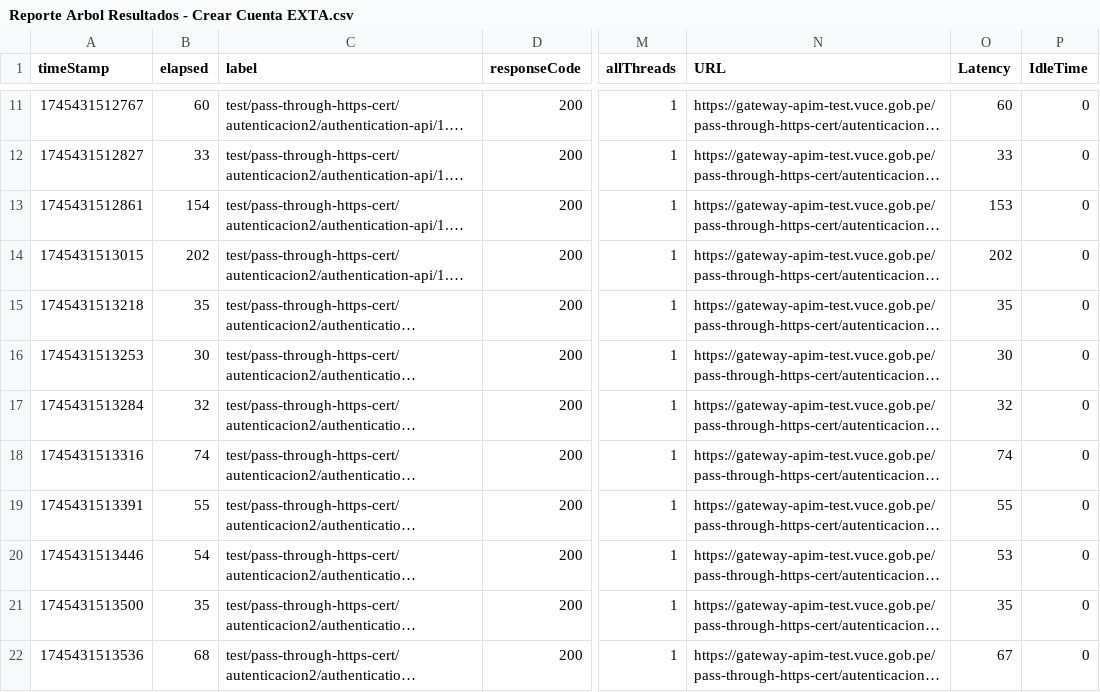
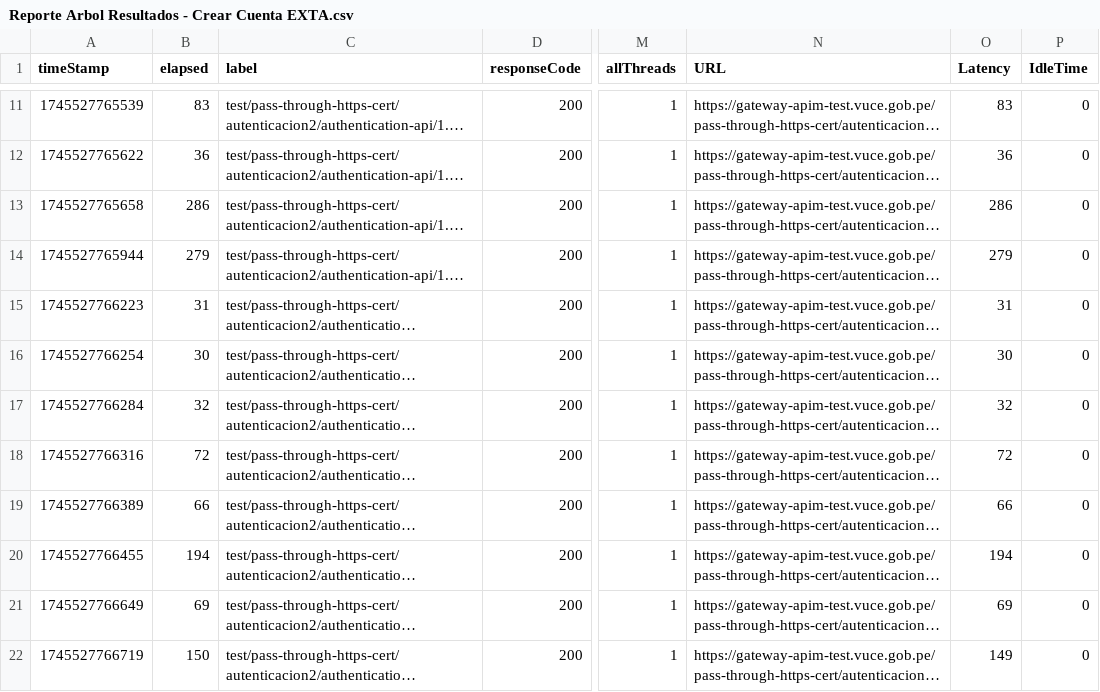
Before and after one commit to TheLastMVK/DocumentoVuce, a CSV file: PROYECTO AUTENTICACION/RNF/Apdex/ResultadosAPDEX/Reporte Arbol Resultados - Crear Cuenta EXTA.csv, drawn as a sheet; only a part is shown, gaps mark what is left out; long unchanged cells end in …; the diff covers the shown part only; the diff names each change by its address in the sheet, - before the commit and + after, or states it on an @@ line.

```diff
--- a/PROYECTO AUTENTICACION/RNF/Apdex/ResultadosAPDEX/Reporte Arbol Resultados - Crear Cuenta EXTA.csv
+++ b/PROYECTO AUTENTICACION/RNF/Apdex/ResultadosAPDEX/Reporte Arbol Resultados - Crear Cuenta EXTA.csv
-A11 (timeStamp): 1745431512767
+A11 (timeStamp): 1745527765539
-B11 (elapsed): 60
+B11 (elapsed): 83
-O11 (Latency): 60
+O11 (Latency): 83
-A12 (timeStamp): 1745431512827
+A12 (timeStamp): 1745527765622
-B12 (elapsed): 33
+B12 (elapsed): 36
-O12 (Latency): 33
+O12 (Latency): 36
-A13 (timeStamp): 1745431512861
+A13 (timeStamp): 1745527765658
-B13 (elapsed): 154
+B13 (elapsed): 286
-O13 (Latency): 153
+O13 (Latency): 286
-A14 (timeStamp): 1745431513015
+A14 (timeStamp): 1745527765944
-B14 (elapsed): 202
+B14 (elapsed): 279
-O14 (Latency): 202
+O14 (Latency): 279
-A15 (timeStamp): 1745431513218
+A15 (timeStamp): 1745527766223
-B15 (elapsed): 35
+B15 (elapsed): 31
-O15 (Latency): 35
+O15 (Latency): 31
-A16 (timeStamp): 1745431513253
+A16 (timeStamp): 1745527766254
-A17 (timeStamp): 1745431513284
+A17 (timeStamp): 1745527766284
-A18 (timeStamp): 1745431513316
+A18 (timeStamp): 1745527766316
-B18 (elapsed): 74
+B18 (elapsed): 72
-O18 (Latency): 74
+O18 (Latency): 72
-A19 (timeStamp): 1745431513391
+A19 (timeStamp): 1745527766389
-B19 (elapsed): 55
+B19 (elapsed): 66
-O19 (Latency): 55
+O19 (Latency): 66
-A20 (timeStamp): 1745431513446
+A20 (timeStamp): 1745527766455
-B20 (elapsed): 54
+B20 (elapsed): 194
-O20 (Latency): 53
+O20 (Latency): 194
-A21 (timeStamp): 1745431513500
+A21 (timeStamp): 1745527766649
-B21 (elapsed): 35
+B21 (elapsed): 69
-O21 (Latency): 35
+O21 (Latency): 69
-A22 (timeStamp): 1745431513536
+A22 (timeStamp): 1745527766719
-B22 (elapsed): 68
+B22 (elapsed): 150
-O22 (Latency): 67
+O22 (Latency): 149
```
Also changed, not shown: 120 edited cells elsewhere in this file, PROYECTO AUTENTICACION/RNF/Apdex/ResultadosAPDEX/Reporte Arbol Resultados - Crear Cuenta EXTA_ApdexScores.csv, PROYECTO AUTENTICACION/RNF/Apdex/ResultadosAPDEX/Reporte Arbol Resultados - Crear Cuenta SUNAT.csv, 9 other files.
